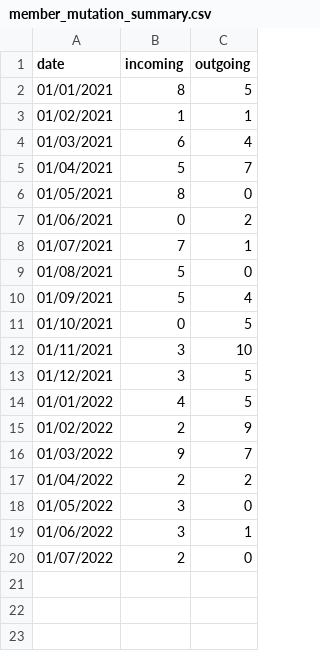
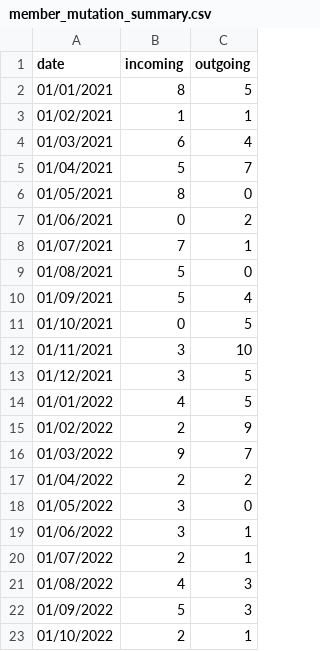
Before and after one commit to YellowSkin22/dvh_app, a CSV file: data/member_mutation_summary.csv, drawn as a sheet.

Commit message:
Update member_mutation_summary.csv

```diff
--- a/data/member_mutation_summary.csv
+++ b/data/member_mutation_summary.csv
@@ -19,2 +19,5 @@
 01/06/2022,3,1
-01/07/2022,2,0
+01/07/2022,2,1
+01/08/2022,4,3
+01/09/2022,5,3
+01/10/2022,2,1
```
